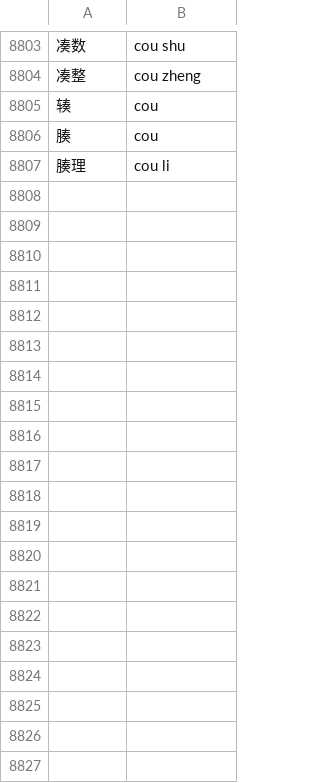
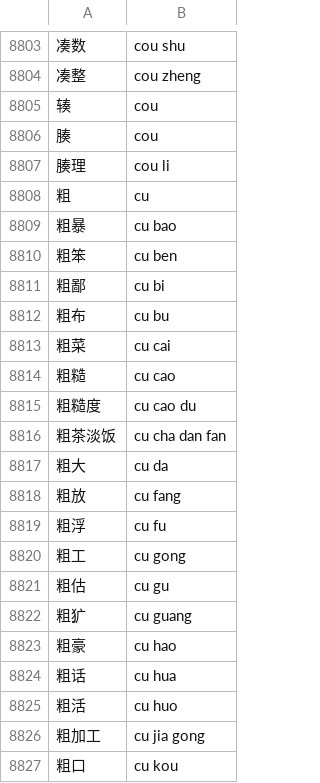
Before and after one commit to kometik/kometik, a CSV file: data.csv, drawn as a sheet; only a part is shown, gaps mark what is left out; the diff covers the shown part only; the diff names each change by its address in the sheet, - before the commit and + after, or states it on an @@ line.

Commit message:
feat(data): add words with pinyin "cu"

```diff
--- a/data.csv
+++ b/data.csv
+row 8808: 粗 | cu
+row 8809: 粗暴 | cu bao
+row 8810: 粗笨 | cu ben
+row 8811: 粗鄙 | cu bi
+row 8812: 粗布 | cu bu
+row 8813: 粗菜 | cu cai
+row 8814: 粗糙 | cu cao
+row 8815: 粗糙度 | cu cao du
+row 8816: 粗茶淡饭 | cu cha dan fan
+row 8817: 粗大 | cu da
+row 8818: 粗放 | cu fang
+row 8819: 粗浮 | cu fu
+row 8820: 粗工 | cu gong
+row 8821: 粗估 | cu gu
+row 8822: 粗犷 | cu guang
+row 8823: 粗豪 | cu hao
+row 8824: 粗话 | cu hua
+row 8825: 粗活 | cu huo
+row 8826: 粗加工 | cu jia gong
+row 8827: 粗口 | cu kou
```
Also changed, not shown: 74 added rows elsewhere in this file.
